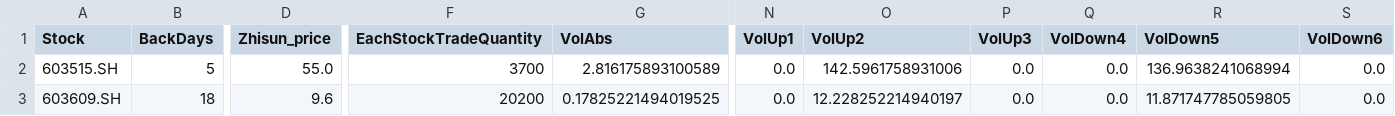
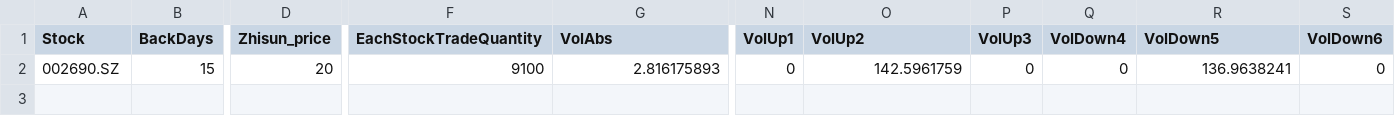
Before and after one commit to jwpl190/WudiQuant, a CSV file: stock_conf_wind_test_C003_buyfirst.csv, drawn as a sheet; only a part is shown, gaps mark what is left out; rows hold the shown columns only; the diff covers the shown part only; the diff names each change by its address in the sheet, - before the commit and + after, or states it on an @@ line.

Commit message:
add easytrader ths trade

```diff
--- a/stock_conf_wind_test_C003_buyfirst.csv
+++ b/stock_conf_wind_test_C003_buyfirst.csv
-A2 (Stock): 603515.SH
+A2 (Stock): 002690.SZ
-B2 (BackDays): 5
+B2 (BackDays): 15
-D2 (Zhisun_price): 55.0
+D2 (Zhisun_price): 20
-F2 (EachStockTradeQuantity): 3700
+F2 (EachStockTradeQuantity): 9100
-G2 (VolAbs): 2.816175893100589
+G2 (VolAbs): 2.816175893
-N2 (VolUp1): 0.0
+N2 (VolUp1): 0
-O2 (VolUp2): 142.5961758931006
+O2 (VolUp2): 142.5961759
-P2 (VolUp3): 0.0
+P2 (VolUp3): 0
-Q2 (VolDown4): 0.0
+Q2 (VolDown4): 0
-R2 (VolDown5): 136.9638241068994
+R2 (VolDown5): 136.9638241
-S2 (VolDown6): 0.0
+S2 (VolDown6): 0
-row 3: 603609.SH | 18 | 9.6 | 20200 | 0.17825221494019525 | 0.0 | 12.228252214940197 | 0.0 | 0.0 | 11.871747785059805 | 0.0
```
Also changed, not shown: 1 edited cell elsewhere in this file, stock_conf_sz50.csv, 46 other files.
